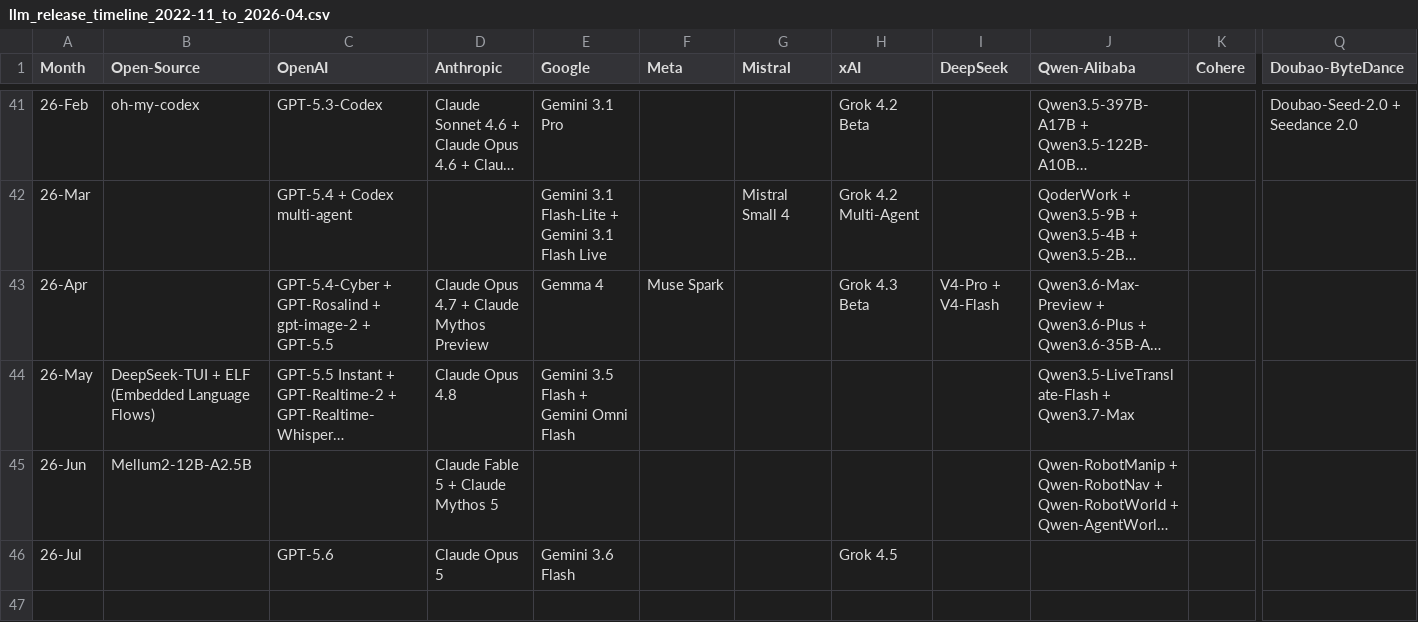
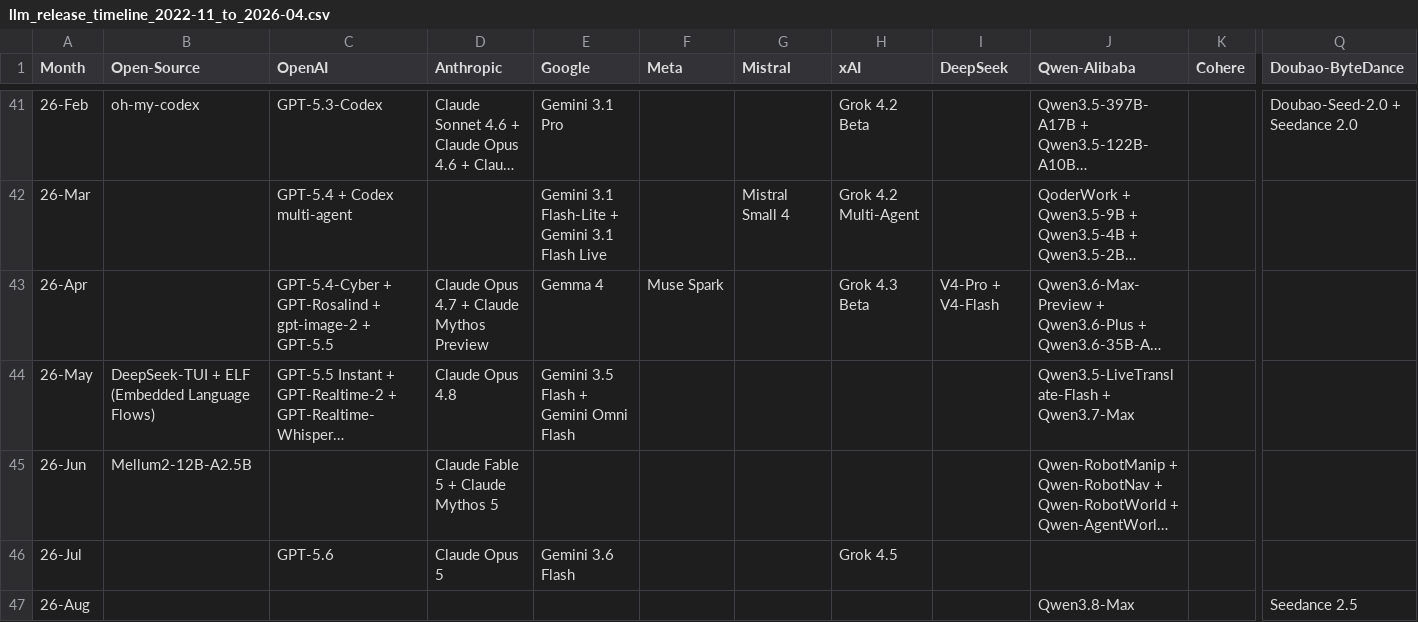
Before and after one commit to Physics-Lee/Monthly_Table_of_LLM_Releasing, a CSV file: llm_release_timeline_2022-11_to_2026-04.csv, drawn as a sheet; only a part is shown, gaps mark what is left out; long unchanged cells end in …; rows hold the shown columns only; the diff names each change by its address in the sheet, - before the commit and + after, or states it on an @@ line.

Commit message:
data: add August 2026 releases (Qwen3.8-Max, Seedance 2.5)

```diff
--- a/llm_release_timeline_2022-11_to_2026-04.csv
+++ b/llm_release_timeline_2022-11_to_2026-04.csv
+row 47: 26-Aug |  |  |  |  |  |  |  |  | Qwen3.8-Max |  | Seedance 2.5
```
Also changed, not shown: 3 other files.
